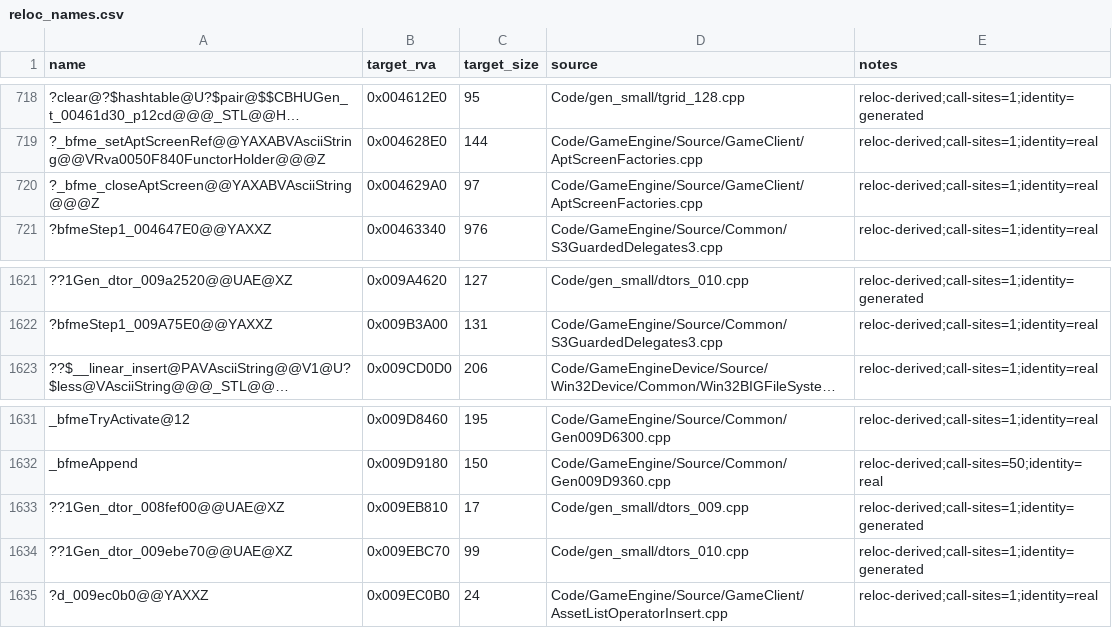
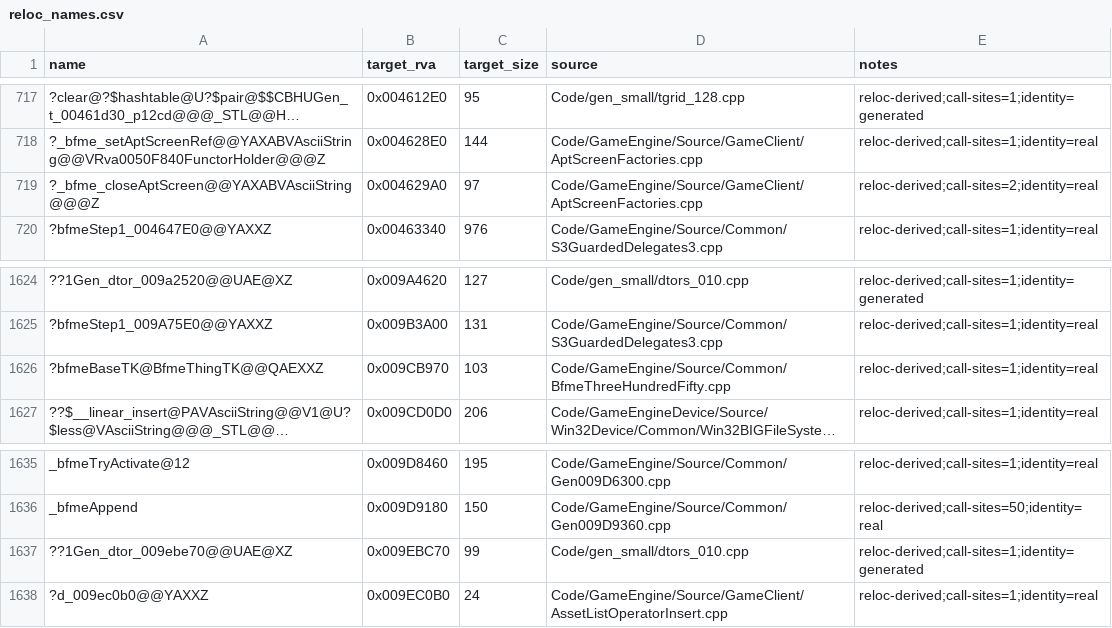
Before and after one commit to TheThag/Open-BFME-1, a CSV file: reverse/reloc_names.csv, drawn as a sheet; only a part is shown, gaps mark what is left out; long unchanged cells end in …; removed rows and columns are numbered as before the commit, all else as after; the diff covers the shown part only; the diff names each change by its address in the sheet, - before the commit and + after, or states it on an @@ line.

```diff
--- a/reverse/reloc_names.csv
+++ b/reverse/reloc_names.csv
-E719 (notes): reloc-derived;call-sites=1;identity=real
+E719 (notes): reloc-derived;call-sites=2;identity=real
+row 1626: ?bfmeBaseTK@BfmeThingTK@@QAEXXZ | 0x009CB970 | 103 | Code/GameEngine/Source/Common/BfmeThreeHundredFifty.cpp | reloc-derived;call-sites=1;identity=real
-row 1633: ??1Gen_dtor_008fef00@@UAE@XZ | 0x009EB810 | 17 | Code/gen_small/dtors_009.cpp | reloc-derived;call-sites=1;identity=generated
```
Also changed, not shown: 4 added rows and 1 removed row elsewhere in this file, 2 other files.
